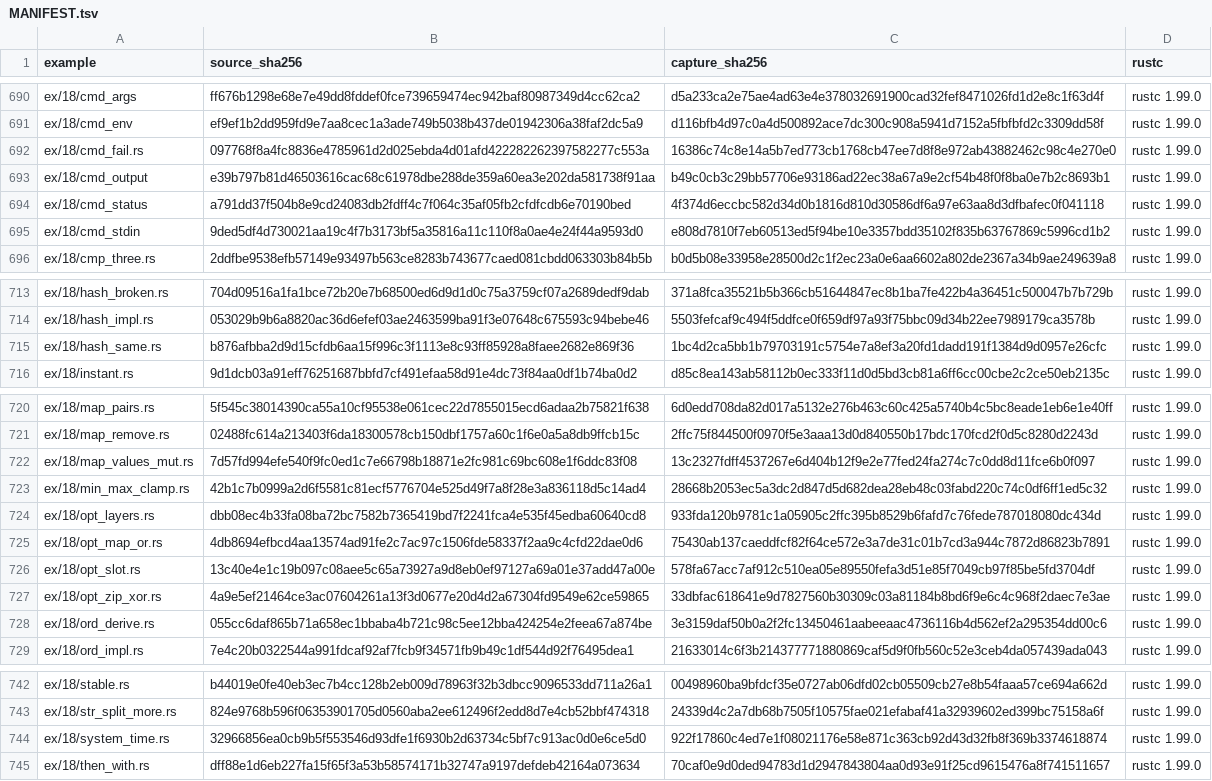
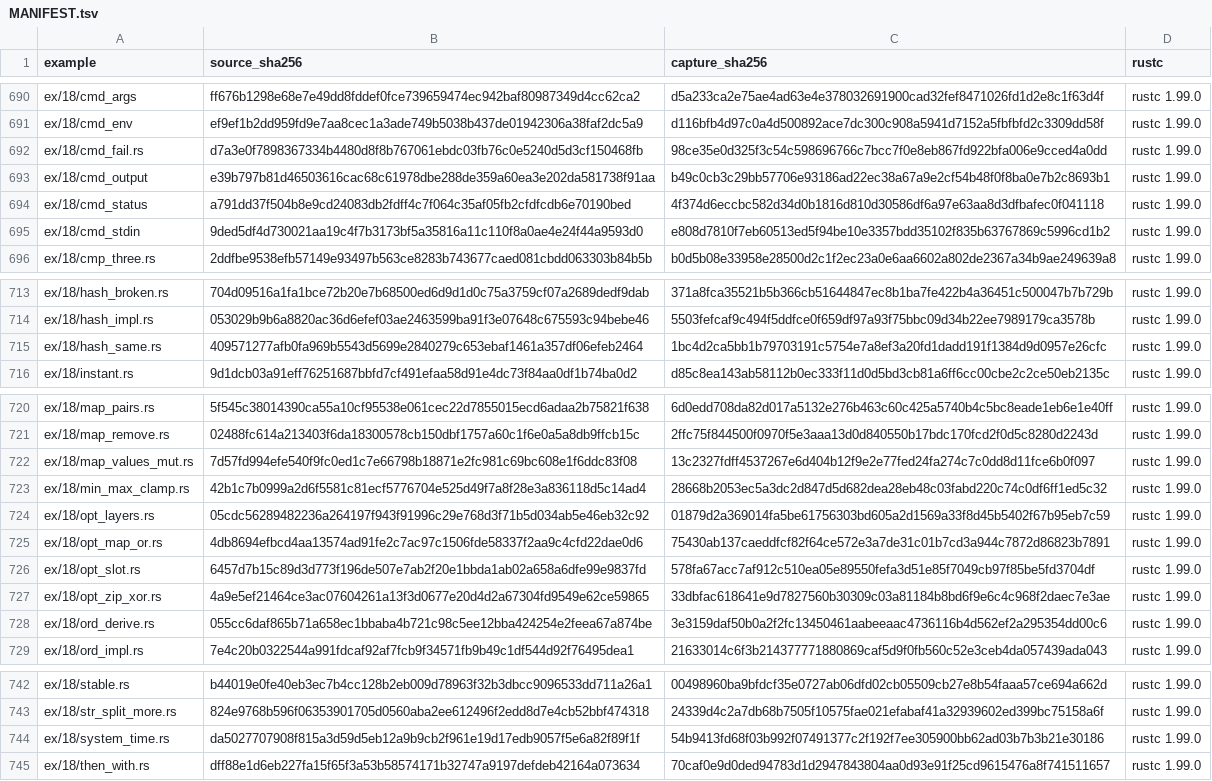
Before and after one commit to chobocho/treasure_house, a TSV file: rust/out/MANIFEST.tsv, drawn as a sheet; only a part is shown, gaps mark what is left out.

```diff
--- a/rust/out/MANIFEST.tsv
+++ b/rust/out/MANIFEST.tsv
@@ -691,3 +691,3 @@ ex/18/cmd_args	ff676b1298e68e7e49dd8fddef0fce739659474ec942baf80987349d4cc62ca2
 ex/18/cmd_env	ef9ef1b2dd959fd9e7aa8cec1a3ade749b5038b437de01942306a38faf2dc5a9	d116bfb4d97c0a4d500892ace7dc300c908a5941d7152a5fbfbfd2c3309dd58f	rustc 1.99.0
-ex/18/cmd_fail.rs	097768f8a4fc8836e4785961d2d025ebda4d01afd422282262397582277c553a	16386c74c8e14a5b7ed773cb1768cb47ee7d8f8e972ab43882462c98c4e270e0	rustc 1.99.0
+ex/18/cmd_fail.rs	d7a3e0f7898367334b4480d8f8b767061ebdc03fb76c0e5240d5d3cf150468fb	98ce35e0d325f3c54c598696766c7bcc7f0e8eb867fd922bfa006e9cced4a0dd	rustc 1.99.0
 ex/18/cmd_output	e39b797b81d46503616cac68c61978dbe288de359a60ea3e202da581738f91aa	b49c0cb3c29bb57706e93186ad22ec38a67a9e2cf54b48f0f8ba0e7b2c8693b1	rustc 1.99.0
@@ -714,3 +714,3 @@ ex/18/hash_broken.rs	704d09516a1fa1bce72b20e7b68500ed6d9d1d0c75a3759cf07a2689ded
 ex/18/hash_impl.rs	053029b9b6a8820ac36d6efef03ae2463599ba91f3e07648c675593c94bebe46	5503fefcaf9c494f5ddfce0f659df97a93f75bbc09d34b22ee7989179ca3578b	rustc 1.99.0
-ex/18/hash_same.rs	b876afbba2d9d15cfdb6aa15f996c3f1113e8c93ff85928a8faee2682e869f36	1bc4d2ca5bb1b79703191c5754e7a8ef3a20fd1dadd191f1384d9d0957e26cfc	rustc 1.99.0
+ex/18/hash_same.rs	409571277afb0fa969b5543d5699e2840279c653ebaf1461a357df06efeb2464	1bc4d2ca5bb1b79703191c5754e7a8ef3a20fd1dadd191f1384d9d0957e26cfc	rustc 1.99.0
 ex/18/instant.rs	9d1dcb03a91eff76251687bbfd7cf491efaa58d91e4dc73f84aa0df1b74ba0d2	d85c8ea143ab58112b0ec333f11d0d5bd3cb81a6ff6cc00cbe2c2ce50eb2135c	rustc 1.99.0
@@ -723,5 +723,5 @@ ex/18/map_values_mut.rs	7d57fd994efe540f9fc0ed1c7e66798b18871e2fc981c69bc608e1f6
 ex/18/min_max_clamp.rs	42b1c7b0999a2d6f5581c81ecf5776704e525d49f7a8f28e3a836118d5c14ad4	28668b2053ec5a3dc2d847d5d682dea28eb48c03fabd220c74c0df6ff1ed5c32	rustc 1.99.0
-ex/18/opt_layers.rs	dbb08ec4b33fa08ba72bc7582b7365419bd7f2241fca4e535f45edba60640cd8	933fda120b9781c1a05905c2ffc395b8529b6fafd7c76fede787018080dc434d	rustc 1.99.0
+ex/18/opt_layers.rs	05cdc56289482236a264197f943f91996c29e768d3f71b5d034ab5e46eb32c92	01879d2a369014fa5be61756303bd605a2d1569a33f8d45b5402f67b95eb7c59	rustc 1.99.0
 ex/18/opt_map_or.rs	4db8694efbcd4aa13574ad91fe2c7ac97c1506fde58337f2aa9c4cfd22dae0d6	75430ab137caeddfcf82f64ce572e3a7de31c01b7cd3a944c7872d86823b7891	rustc 1.99.0
-ex/18/opt_slot.rs	13c40e4e1c19b097c08aee5c65a73927a9d8eb0ef97127a69a01e37add47a00e	578fa67acc7af912c510ea05e89550fefa3d51e85f7049cb97f85be5fd3704df	rustc 1.99.0
+ex/18/opt_slot.rs	6457d7b15c89d3d773f196de507e7ab2f20e1bbda1ab02a658a6dfe99e9837fd	578fa67acc7af912c510ea05e89550fefa3d51e85f7049cb97f85be5fd3704df	rustc 1.99.0
 ex/18/opt_zip_xor.rs	4a9e5ef21464ce3ac07604261a13f3d0677e20d4d2a67304fd9549e62ce59865	33dbfac618641e9d7827560b30309c03a81184b8bd6f9e6c4c968f2daec7e3ae	rustc 1.99.0
@@ -743,3 +743,3 @@ ex/18/stable.rs	b44019e0fe40eb3ec7b4cc128b2eb009d78963f32b3dbcc9096533dd711a26a1
 ex/18/str_split_more.rs	824e9768b596f06353901705d0560aba2ee612496f2edd8d7e4cb52bbf474318	24339d4c2a7db68b7505f10575fae021efabaf41a32939602ed399bc75158a6f	rustc 1.99.0
-ex/18/system_time.rs	32966856ea0cb9b5f553546d93dfe1f6930b2d63734c5bf7c913ac0d0e6ce5d0	922f17860c4ed7e1f08021176e58e871c363cb92d43d32fb8f369b3374618874	rustc 1.99.0
+ex/18/system_time.rs	da5027707908f815a3d59d5eb12a9b9cb2f961e19d17edb9057f5e6a82f89f1f	54b9413fd68f03b992f07491377c2f192f7ee305900bb62ad03b7b3b21e30186	rustc 1.99.0
 ex/18/then_with.rs	dff88e1d6eb227fa15f65f3a53b58574171b32747a9197defdeb42164a073634	70caf0e9d0ded94783d1d2947843804aa0d93e91f25cd9615476a8f741511657	rustc 1.99.0
```
Also changed, not shown: 13 other files.
